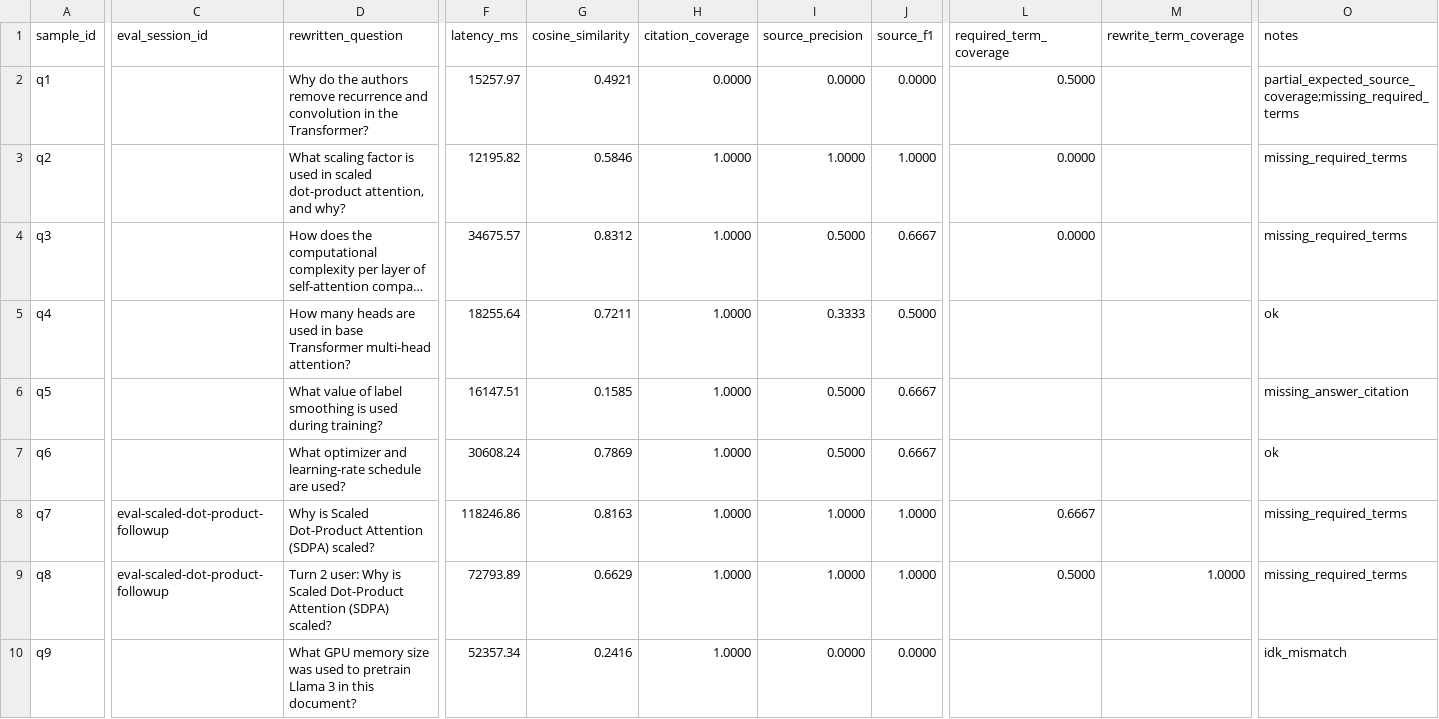
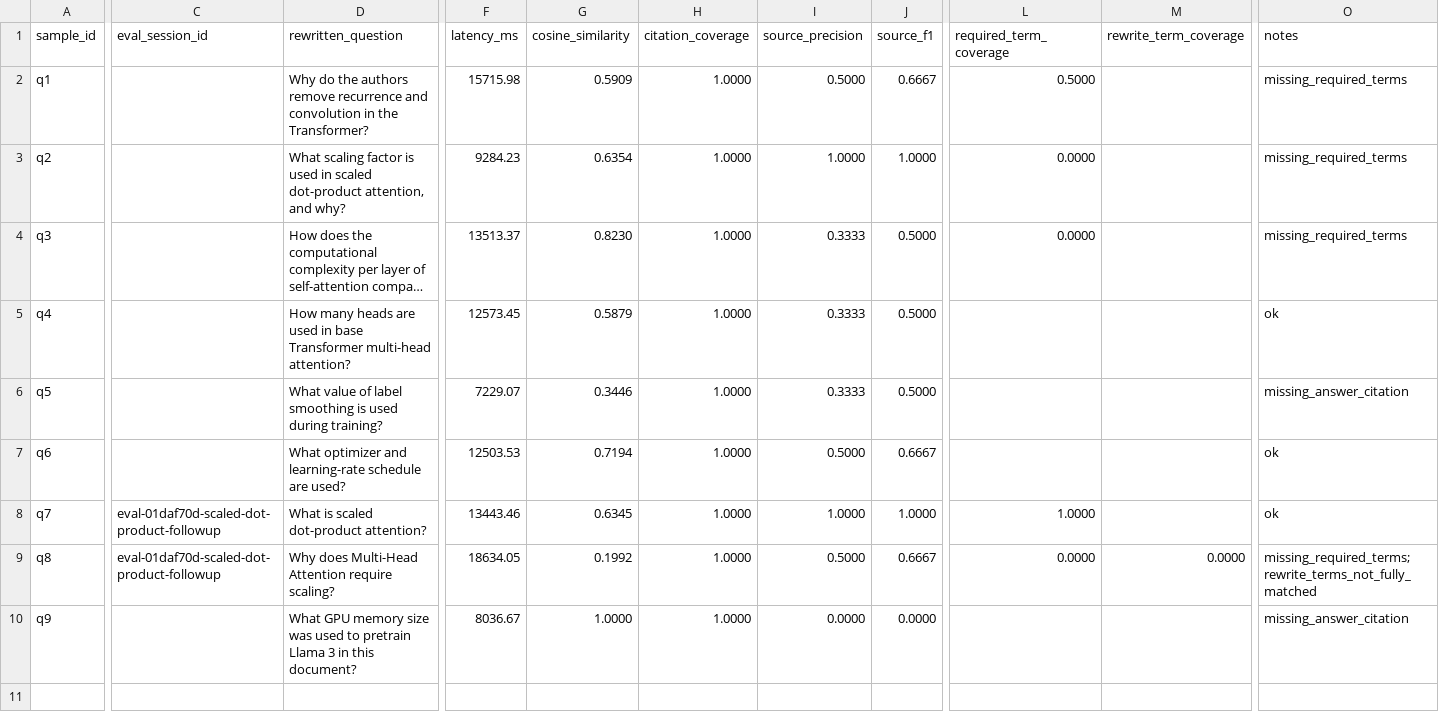
Before and after one commit to ImadSidhoum/local-rag-qa-system, a CSV file: docs/evaluation_results.csv, drawn as a sheet; only a part is shown, gaps mark what is left out; long unchanged cells end in …; the diff covers the shown part only; the diff names each change by its address in the sheet, - before the commit and + after, or states it on an @@ line.

Commit message:
chore: finalize runtime defaults and refresh evaluation artifacts

```diff
--- a/docs/evaluation_results.csv
+++ b/docs/evaluation_results.csv
-F2 (latency_ms): 15257.97
+F2 (latency_ms): 15715.98
-G2 (cosine_similarity): 0.4921
+G2 (cosine_similarity): 0.5909
-H2 (citation_coverage): 0.0000
+H2 (citation_coverage): 1.0000
-I2 (source_precision): 0.0000
+I2 (source_precision): 0.5000
-J2 (source_f1): 0.0000
+J2 (source_f1): 0.6667
-O2 (notes): partial_expected_source_coverage;missing_required_terms
+O2 (notes): missing_required_terms
-F3 (latency_ms): 12195.82
+F3 (latency_ms): 9284.23
-G3 (cosine_similarity): 0.5846
+G3 (cosine_similarity): 0.6354
-F4 (latency_ms): 34675.57
+F4 (latency_ms): 13513.37
-G4 (cosine_similarity): 0.8312
+G4 (cosine_similarity): 0.8230
-I4 (source_precision): 0.5000
+I4 (source_precision): 0.3333
-J4 (source_f1): 0.6667
+J4 (source_f1): 0.5000
-F5 (latency_ms): 18255.64
+F5 (latency_ms): 12573.45
-G5 (cosine_similarity): 0.7211
+G5 (cosine_similarity): 0.5879
-F6 (latency_ms): 16147.51
+F6 (latency_ms): 7229.07
-G6 (cosine_similarity): 0.1585
+G6 (cosine_similarity): 0.3446
-I6 (source_precision): 0.5000
+I6 (source_precision): 0.3333
-J6 (source_f1): 0.6667
+J6 (source_f1): 0.5000
-F7 (latency_ms): 30608.24
+F7 (latency_ms): 12503.53
-G7 (cosine_similarity): 0.7869
+G7 (cosine_similarity): 0.7194
-C8:C9 (eval_session_id): eval-scaled-dot-product-followup
+C8:C9 (eval_session_id): eval-01daf70d-scaled-dot-product-followup
-D8 (rewritten_question): Why is Scaled Dot-Product Attention (SDPA) scaled?
+D8 (rewritten_question): What is scaled dot-product attention?
-F8 (latency_ms): 118246.86
+F8 (latency_ms): 13443.46
-G8 (cosine_similarity): 0.8163
+G8 (cosine_similarity): 0.6345
-L8 (required_term_coverage): 0.6667
+L8 (required_term_coverage): 1.0000
-O8 (notes): missing_required_terms
+O8 (notes): ok
-D9 (rewritten_question): Turn 2 user: Why is Scaled Dot-Product Attention (SDPA) scaled?
+D9 (rewritten_question): Why does Multi-Head Attention require scaling?
-F9 (latency_ms): 72793.89
+F9 (latency_ms): 18634.05
-G9 (cosine_similarity): 0.6629
+G9 (cosine_similarity): 0.1992
-I9 (source_precision): 1.0000
+I9 (source_precision): 0.5000
-J9 (source_f1): 1.0000
+J9 (source_f1): 0.6667
-L9 (required_term_coverage): 0.5000
+L9 (required_term_coverage): 0.0000
-M9 (rewrite_term_coverage): 1.0000
+M9 (rewrite_term_coverage): 0.0000
-O9 (notes): missing_required_terms
+O9 (notes): missing_required_terms;rewrite_terms_not_fully_matched
-F10 (latency_ms): 52357.34
+F10 (latency_ms): 8036.67
-G10 (cosine_similarity): 0.2416
+G10 (cosine_similarity): 1.0000
-O10 (notes): idk_mismatch
+O10 (notes): missing_answer_citation
```
Also changed, not shown: 2 edited cells elsewhere in this file, 15 other files.
